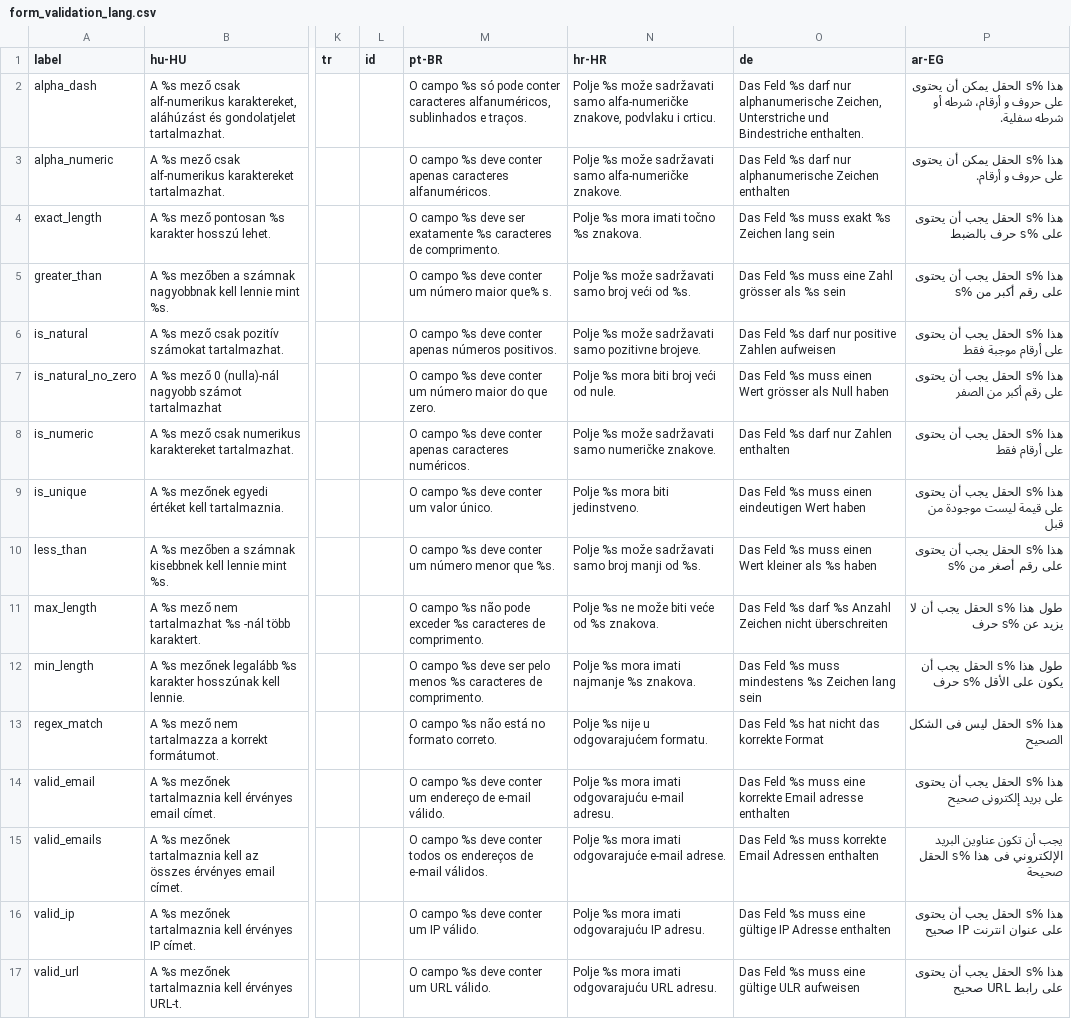
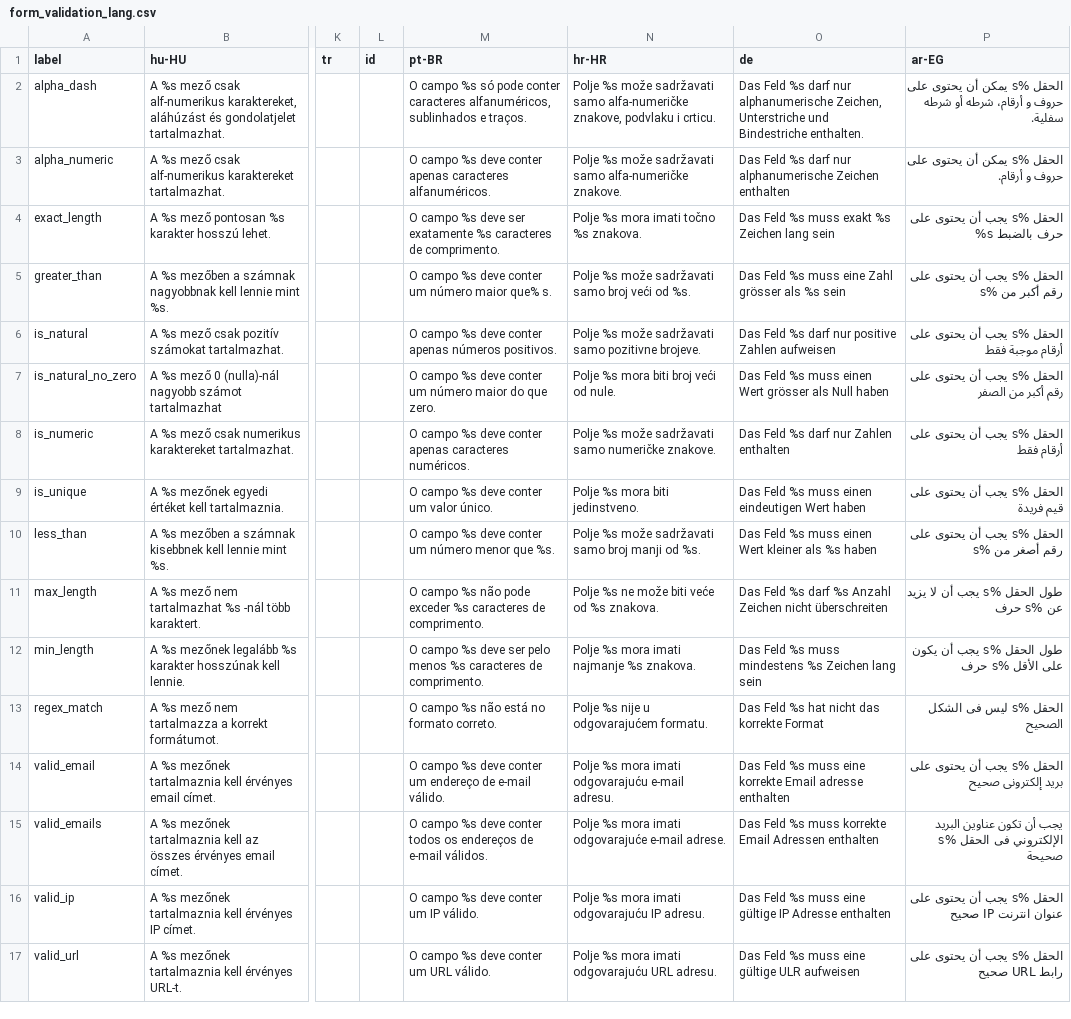
Before and after one commit to opensourcepos/opensourcepos, a CSV file: translations/form_validation_lang.csv, drawn as a sheet; only a part is shown, gaps mark what is left out; the diff names each change by its address in the sheet, - before the commit and + after, or states it on an @@ line.

Commit message:
Fixed Arabic (Egypt) translations (#756)

```diff
--- a/translations/form_validation_lang.csv
+++ b/translations/form_validation_lang.csv
-P2 (ar-EG): هذا %s الحقل يمكن أن…
+P2 (ar-EG): الحقل %s يمكن أن…
-P3 (ar-EG): هذا %s الحقل يمكن أن يحتوى على حروف و أرقام.
+P3 (ar-EG): الحقل %s يمكن أن يحتوى على حروف و أرقام.
-P4 (ar-EG): هذا %s الحقل يجب أن يحتوى على %s حرف بالضبط
+P4 (ar-EG): الحقل %s يجب أن يحتوى على %s حرف بالضبط
-P5 (ar-EG): هذا %s الحقل يجب أن يحتوى على رقم أكبر من %s
+P5 (ar-EG): الحقل %s يجب أن يحتوى على رقم أكبر من %s
-P6 (ar-EG): هذا %s الحقل يجب أن يحتوى على أرقام موجبة فقط
+P6 (ar-EG): الحقل %s يجب أن يحتوى على أرقام موجبة فقط
-P7 (ar-EG): هذا %s الحقل يجب أن يحتوى على رقم أكبر من الصفر
+P7 (ar-EG): الحقل %s يجب أن يحتوى على رقم أكبر من الصفر
-P8 (ar-EG): هذا %s الحقل يجب أن يحتوى على أرقام فقط
+P8 (ar-EG): الحقل %s يجب أن يحتوى على أرقام فقط
-P9 (ar-EG): هذا %s الحقل يجب أن يحتوى على قيمة ليست موجودة من قبل
+P9 (ar-EG): الحقل %s يجب أن يحتوى على قيم فريدة
-P10 (ar-EG): هذا %s الحقل يجب أن يحتوى على رقم أصغر من %s
+P10 (ar-EG): الحقل %s يجب أن يحتوى على رقم أصغر من %s
-P11 (ar-EG): طول هذا %s الحقل يجب أن لا يزيد عن %s حرف
+P11 (ar-EG): طول الحقل %s يجب أن لا يزيد عن %s حرف
-P12 (ar-EG): طول هذا %s الحقل يجب أن يكون على الأقل %s حرف
+P12 (ar-EG): طول الحقل %s يجب أن يكون على الأقل %s حرف
-P13 (ar-EG): هذا %s الحقل ليس فى الشكل الصحيح
+P13 (ar-EG): الحقل %s ليس فى الشكل الصحيح
-P14 (ar-EG): هذا %s الحقل يجب أن…
+P14 (ar-EG): الحقل %s يجب أن…
-P15 (ar-EG): …الإلكتروني فى هذا %s الحقل صحيحة
+P15 (ar-EG): …الإلكتروني فى الحقل %s صحيحة
-P16 (ar-EG): هذا %s الحقل يجب أن…
+P16 (ar-EG): الحقل %s يجب أن…
-P17 (ar-EG): هذا %s الحقل يجب أن يحتوى على رابط URL صحيح
+P17 (ar-EG): الحقل %s يجب أن يحتوى على رابط URL صحيح
```
Also changed, not shown: translations/common_lang.csv, translations/employees_lang.csv, 20 other files.
